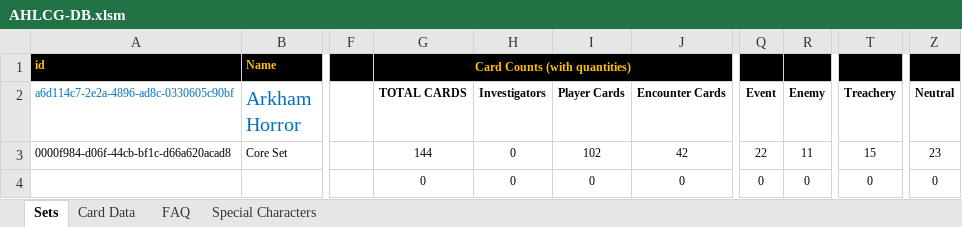
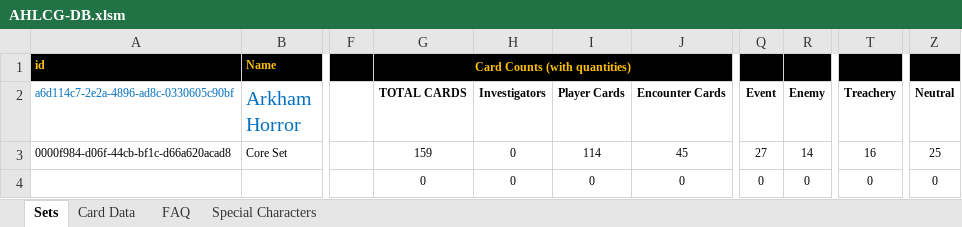
Before and after one commit to GeckoTH/arkham-horror, an Excel workbook: AHLCG-DB.xlsm, sheet Sets, drawn as a sheet; only a part is shown, gaps mark what is left out; values as stored, in another font and other column widths than the file's, no borders; charts and pictures and conditional formats not drawn; the diff names each change by its address in the sheet, - before the commit and + after, or states it on an @@ line.

Commit message:
Adding Cards to the DB

```diff
--- a/AHLCG-DB.xlsm (sheet Sets)
+++ b/AHLCG-DB.xlsm (sheet Sets)
-G3 (TOTAL CARDS): 144
+G3 (TOTAL CARDS): 159
-I3 (Player Cards): 102
+I3 (Player Cards): 114
-J3 (Encounter Cards): 42
+J3 (Encounter Cards): 45
-Q3 (Event): 22
+Q3 (Event): 27
-R3 (Enemy): 11
+R3 (Enemy): 14
-T3 (Treachery): 15
+T3 (Treachery): 16
-Z3 (Neutral): 23
+Z3 (Neutral): 25
```
Also changed, not shown: sheet Card Data, charts or pictures.
